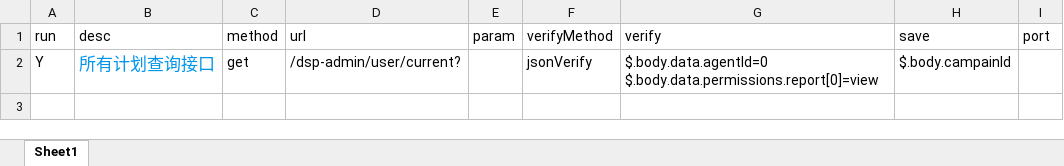
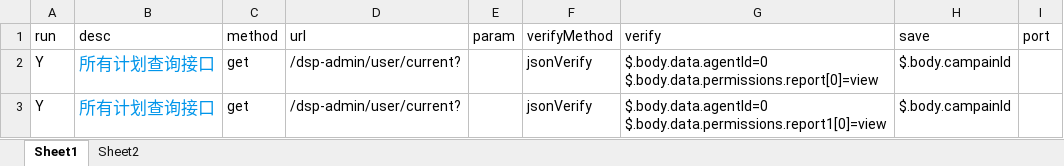
Before and after one commit to wangchenOS/api_autotest, an Excel workbook: case/api-data.xlsx, sheet Sheet1, drawn as a sheet; values as stored, in another font and other column widths than the file's, no borders; ↵ is a line break in a cell; the diff names each change by its address in the sheet, - before the commit and + after, or states it on an @@ line.

```diff
--- a/case/api-data.xlsx (sheet Sheet1)
+++ b/case/api-data.xlsx (sheet Sheet1)
+sheet tab: Sheet2
+row 3: Y | 所有计划查询接口 | get | /dsp-admin/user/current? |  | jsonVerify | $.body.data.agentId=0 ↵ $.body.data.permissions.report1[0]=view | $.body.campainId
```
Also changed, not shown: charts or pictures, 6 other files.
